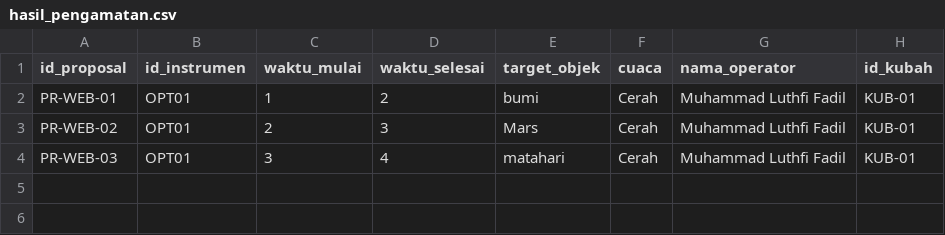
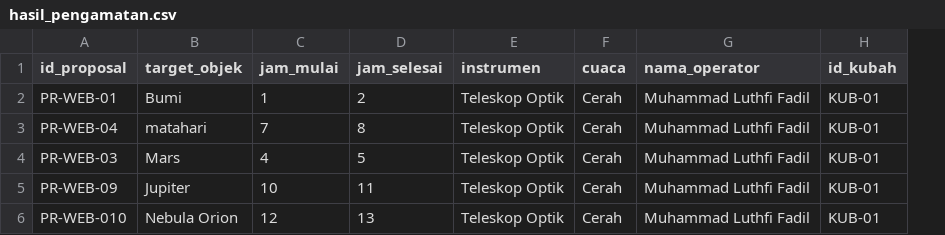
Before and after one commit to Lutpiuuww/SISTEM-MANAJEMEN-OBSERVATORIUM-ASTRONOMI-DAN-JADWAL-PENGAMATAN, a CSV file: data/hasil_pengamatan.csv, drawn as a sheet; removed rows and columns are numbered as before the commit, all else as after; the diff names each change by its address in the sheet, - before the commit and + after, or states it on an @@ line.

```diff
--- a/data/hasil_pengamatan.csv
+++ b/data/hasil_pengamatan.csv
-column B (id_instrumen), rows 2-4: all OPT01
-column C (waktu_mulai), rows 2-4: 1 | 2 | 3
-column D (waktu_selesai), rows 2-4: 2 | 3 | 4
+column C (jam_mulai), rows 2-4: 1 | 7 | 4
+column D (jam_selesai), rows 2-4: 2 | 8 | 5
+column E (instrumen), rows 2-4: all Teleskop Optik
-B2 (target_objek): bumi
+B2 (target_objek): Bumi
-A3 (id_proposal): PR-WEB-02
+A3 (id_proposal): PR-WEB-04
-B3 (target_objek): Mars
+B3 (target_objek): matahari
-B4 (target_objek): matahari
+B4 (target_objek): Mars
+row 5: PR-WEB-09 | Jupiter | 10 | 11 | Teleskop Optik | Cerah | Muhammad Luthfi Fadil | KUB-01
+row 6: PR-WEB-010 | Nebula Orion | 12 | 13 | Teleskop Optik | Cerah | Muhammad Luthfi Fadil | KUB-01
```
Also changed, not shown: 10 other files.
